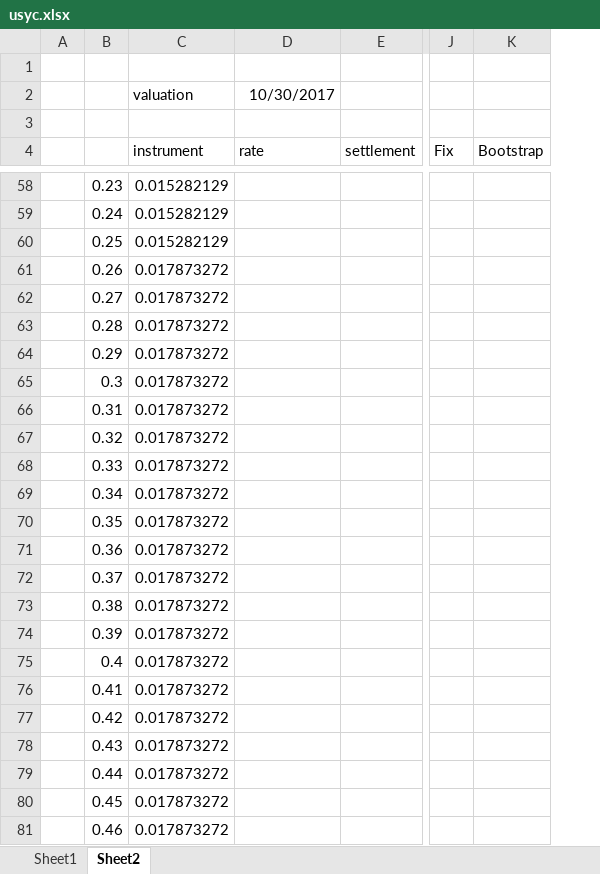
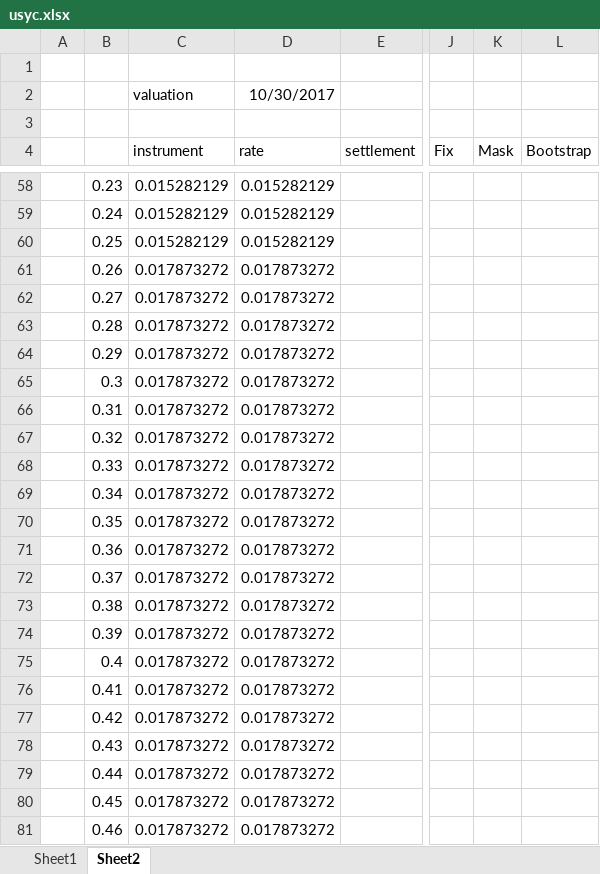
Before and after one commit to keithalewis/MATHG5260, an Excel workbook: usyc.xlsx, sheet Sheet2, drawn as a sheet; only a part is shown, gaps mark what is left out; values as stored, in another font and other column widths than the file's, no borders; charts and pictures not drawn; the diff covers the shown part only; the diff names each change by its address in the sheet, - before the commit and + after, or states it on an @@ line.

```diff
--- a/usyc.xlsx (sheet Sheet2)
+++ b/usyc.xlsx (sheet Sheet2)
+column K (Mask), empty
-D58:D60 (rate): (empty)
+D58:D60 (rate): 0.015282129
-D61:D81 (rate): (empty)
+D61:D81 (rate): 0.017873272
```
Also changed, not shown: 369 edited cells elsewhere in this sheet, formulas that keep their value, charts or pictures, 8 other files.
